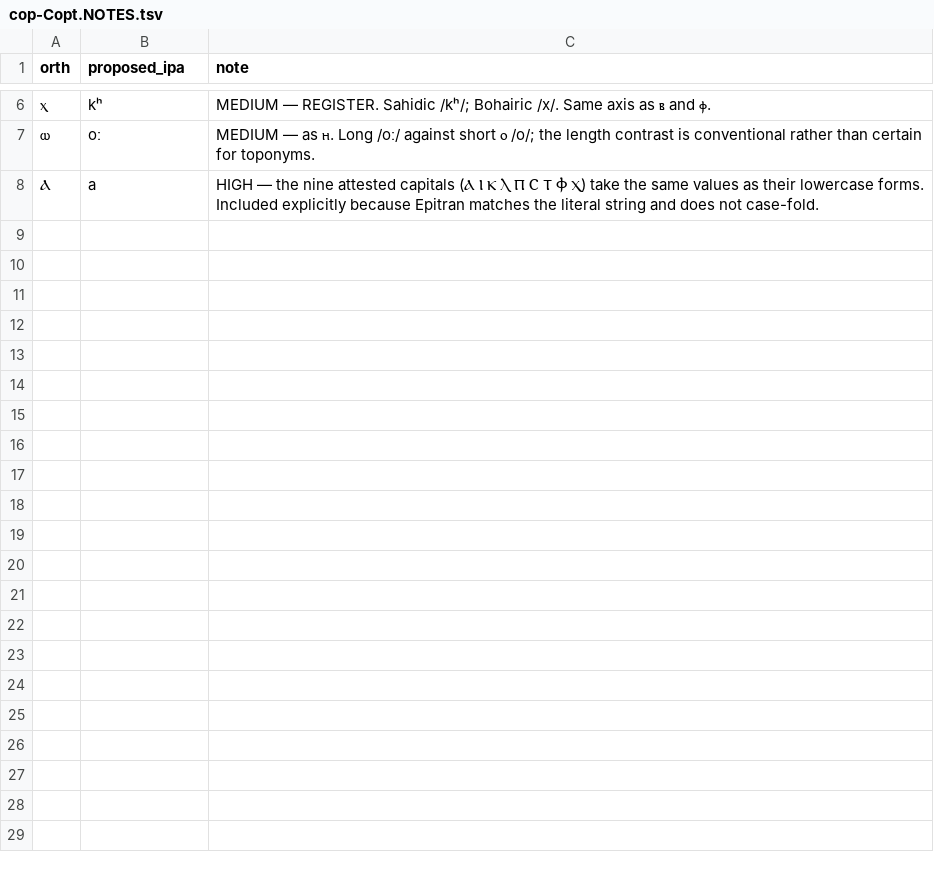
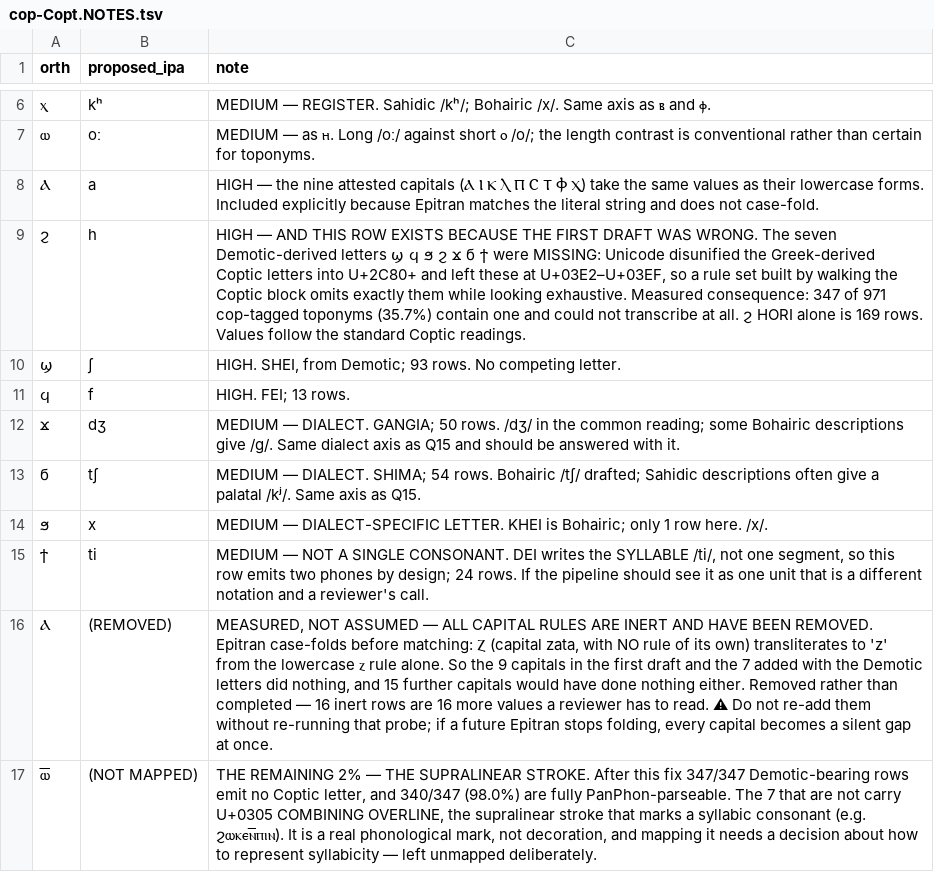
Before and after one commit to WorldHistoricalGazetteer/indexing, a TSV file: developer/epitran-drafts/cop-Copt.NOTES.tsv, drawn as a sheet; only a part is shown, gaps mark what is left out; the diff names each change by its address in the sheet, - before the commit and + after, or states it on an @@ line.

```diff
--- a/developer/epitran-drafts/cop-Copt.NOTES.tsv
+++ b/developer/epitran-drafts/cop-Copt.NOTES.tsv
+row 9: ϩ | h | HIGH — AND THIS ROW EXISTS BECAUSE THE FIRST DRAFT WAS WRONG. The seven Demotic-derived letters ϣ ϥ ϧ ϩ ϫ ϭ ϯ were MISSING: Unicode disunified the Greek-derived Coptic letters into U+2C80+ and left these at U+03E2–U+03EF, so a rule set built by walking the Coptic block omits exactly them while looking exhaustive. Measured consequence: 347 of 971 cop-tagged toponyms (35.7%) contain one and could not transcribe at all. ϩ HORI alone is 169 rows. Values follow the standard Coptic readings.
+row 10: ϣ | ʃ | HIGH. SHEI, from Demotic; 93 rows. No competing letter.
+row 11: ϥ | f | HIGH. FEI; 13 rows.
+row 12: ϫ | dʒ | MEDIUM — DIALECT. GANGIA; 50 rows. /dʒ/ in the common reading; some Bohairic descriptions give /g/. Same dialect axis as Q15 and should be answered with it.
+row 13: ϭ | tʃ | MEDIUM — DIALECT. SHIMA; 54 rows. Bohairic /tʃ/ drafted; Sahidic descriptions often give a palatal /kʲ/. Same axis as Q15.
+row 14: ϧ | x | MEDIUM — DIALECT-SPECIFIC LETTER. KHEI is Bohairic; only 1 row here. /x/.
+row 15: ϯ | ti | MEDIUM — NOT A SINGLE CONSONANT. DEI writes the SYLLABLE /ti/, not one segment, so this row emits two phones by design; 24 rows. If the pipeline should see it as one unit that is a different notation and a reviewer's call.
+row 16: Ⲁ | (REMOVED) | MEASURED, NOT ASSUMED — ALL CAPITAL RULES ARE INERT AND HAVE BEEN REMOVED. Epitran case-folds before matching: Ⲍ (capital zata, with NO rule of its own) transliterates to 'z' from the lowercase ⲍ rule alone. So the 9 capitals in the first draft and the 7 added with the Demotic letters did nothing, and 15 further capitals would have done nothing either. Removed rather than completed — 16 inert rows are 16 more values a reviewer has to read. ⚠ Do not re-add them without re-running that probe; if a future Epitran stops folding, every capital becomes a silent gap at once.
+row 17: ⲱ̅ | (NOT MAPPED) | THE REMAINING 2% — THE SUPRALINEAR STROKE. After this fix 347/347 Demotic-bearing rows emit no Coptic letter, and 340/347 (98.0%) are fully PanPhon-parseable. The 7 that are not carry U+0305 COMBINING OVERLINE, the supralinear stroke that marks a syllabic consonant (e.g. ϩⲱⲕⲉⲛ̅ⲡⲓⲛ). It is a real phonological mark, not decoration, and mapping it needs a decision about how to represent syllabicity — left unmapped deliberately.
```
Also changed, not shown: developer/epitran-drafts/cop-Copt.csv, 1 other file.
